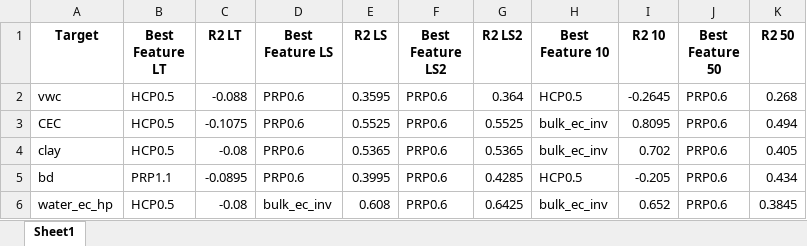
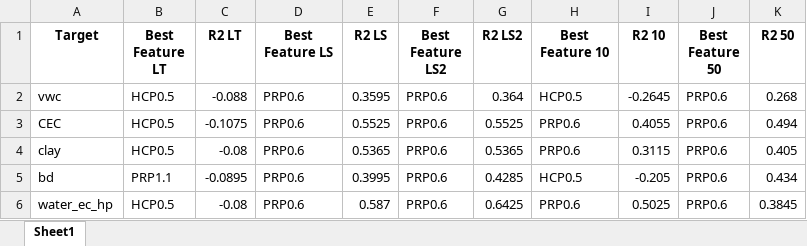
Before and after one commit to orbit-ugent/FDEM_quantitative_soil, an Excel workbook: output_tables/SR2_results_P_reca_calibrated_21HS.xlsx, sheet Sheet1, drawn as a sheet; values as stored, in another font and other column widths than the file's, no borders; the diff names each change by its address in the sheet, - before the commit and + after, or states it on an @@ line.

```diff
--- a/output_tables/SR2_results_P_reca_calibrated_21HS.xlsx (sheet Sheet1)
+++ b/output_tables/SR2_results_P_reca_calibrated_21HS.xlsx (sheet Sheet1)
-H3:H4 (Best Feature 10): bulk_ec_inv
+H3:H4 (Best Feature 10): PRP0.6
-I3 (R2 10): 0.8095
+I3 (R2 10): 0.4055
-I4 (R2 10): 0.702
+I4 (R2 10): 0.3115
-D6 (Best Feature LS): bulk_ec_inv
+D6 (Best Feature LS): PRP0.6
-E6 (R2 LS): 0.608
+E6 (R2 LS): 0.587
-H6 (Best Feature 10): bulk_ec_inv
+H6 (Best Feature 10): PRP0.6
-I6 (R2 10): 0.652
+I6 (R2 10): 0.5025
```
Also changed, not shown: output_tables/DR2_results_M_reca_calibrated_421S.xlsx, output_tables/DR2_results_P_reca_calibrated_21HS.xlsx, 23 other files.
